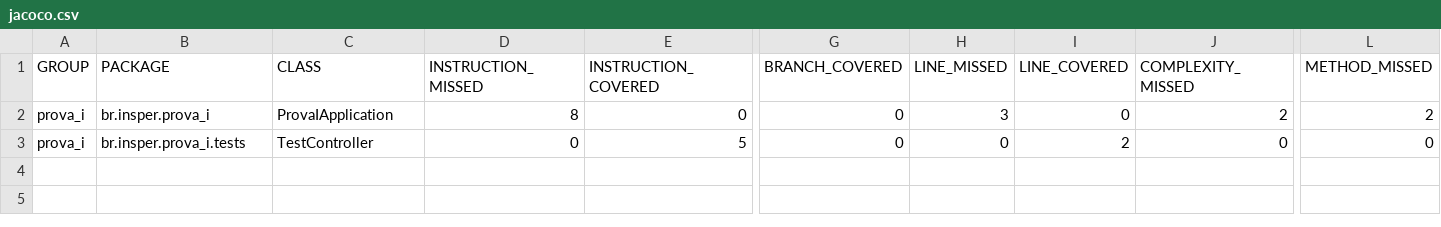
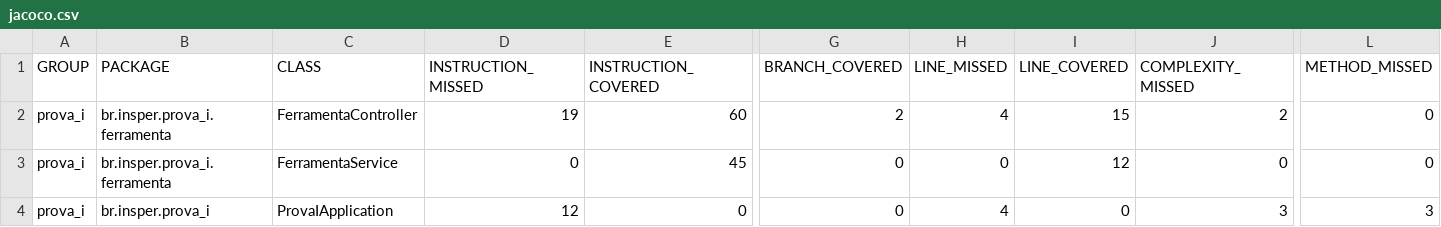
Before and after one commit to luigilopesz/prova_zambom, a CSV file: target/test-results/jacoco/jacoco.csv, drawn as a sheet; only a part is shown, gaps mark what is left out; removed rows and columns are numbered as before the commit, all else as after; rows hold the shown columns only; the diff names each change by its address in the sheet, - before the commit and + after, or states it on an @@ line.

Commit message:
tests

```diff
--- a/target/test-results/jacoco/jacoco.csv
+++ b/target/test-results/jacoco/jacoco.csv
+row 2: prova_i | br.insper.prova_i.ferramenta | FerramentaController | 19 | 60 | 2 | 4 | 15 | 2 | 0
+row 3: prova_i | br.insper.prova_i.ferramenta | FerramentaService | 0 | 45 | 0 | 0 | 12 | 0 | 0
-D4 (INSTRUCTION_MISSED): 8
+D4 (INSTRUCTION_MISSED): 12
-H4 (LINE_MISSED): 3
+H4 (LINE_MISSED): 4
-J4 (COMPLEXITY_MISSED): 2
+J4 (COMPLEXITY_MISSED): 3
-L4 (METHOD_MISSED): 2
+L4 (METHOD_MISSED): 3
-row 3: prova_i | br.insper.prova_i.tests | TestController | 0 | 5 | 0 | 0 | 2 | 0 | 0
```
Also changed, not shown: 33 other files.
